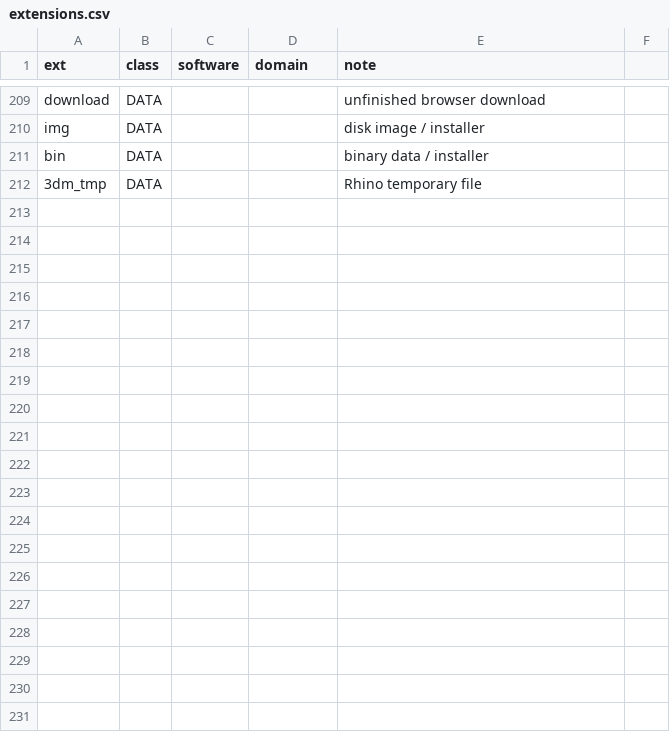
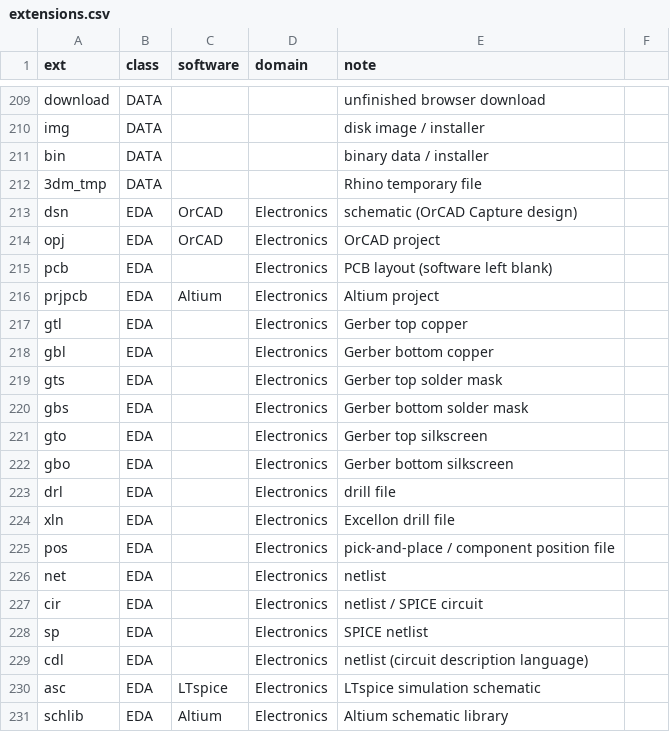
Before and after one commit to data847/folder-profiler, a CSV file: claude-skill/profile-compile/scripts/mapping/extensions.csv, drawn as a sheet; only a part is shown, gaps mark what is left out; the diff covers the shown part only; the diff names each change by its address in the sheet, - before the commit and + after, or states it on an @@ line.

```diff
--- a/claude-skill/profile-compile/scripts/mapping/extensions.csv
+++ b/claude-skill/profile-compile/scripts/mapping/extensions.csv
+row 213: dsn | EDA | OrCAD | Electronics | schematic (OrCAD Capture design)
+row 214: opj | EDA | OrCAD | Electronics | OrCAD project
+row 215: pcb | EDA |  | Electronics | PCB layout (software left blank)
+row 216: prjpcb | EDA | Altium | Electronics | Altium project
+row 217: gtl | EDA |  | Electronics | Gerber top copper
+row 218: gbl | EDA |  | Electronics | Gerber bottom copper
+row 219: gts | EDA |  | Electronics | Gerber top solder mask
+row 220: gbs | EDA |  | Electronics | Gerber bottom solder mask
+row 221: gto | EDA |  | Electronics | Gerber top silkscreen
+row 222: gbo | EDA |  | Electronics | Gerber bottom silkscreen
+row 223: drl | EDA |  | Electronics | drill file
+row 224: xln | EDA |  | Electronics | Excellon drill file
+row 225: pos | EDA |  | Electronics | pick-and-place / component position file
+row 226: net | EDA |  | Electronics | netlist
+row 227: cir | EDA |  | Electronics | netlist / SPICE circuit
+row 228: sp | EDA |  | Electronics | SPICE netlist
+row 229: cdl | EDA |  | Electronics | netlist (circuit description language)
+row 230: asc | EDA | LTspice | Electronics | LTspice simulation schematic
+row 231: schlib | EDA | Altium | Electronics | Altium schematic library
```
Also changed, not shown: 10 added rows and 16 edited cells elsewhere in this file, claude-skill/profile-compile/scripts/mapping/signature_software.csv, claude-skill/profile-compile/scripts/mapping/software_domain.csv, 8 other files.
